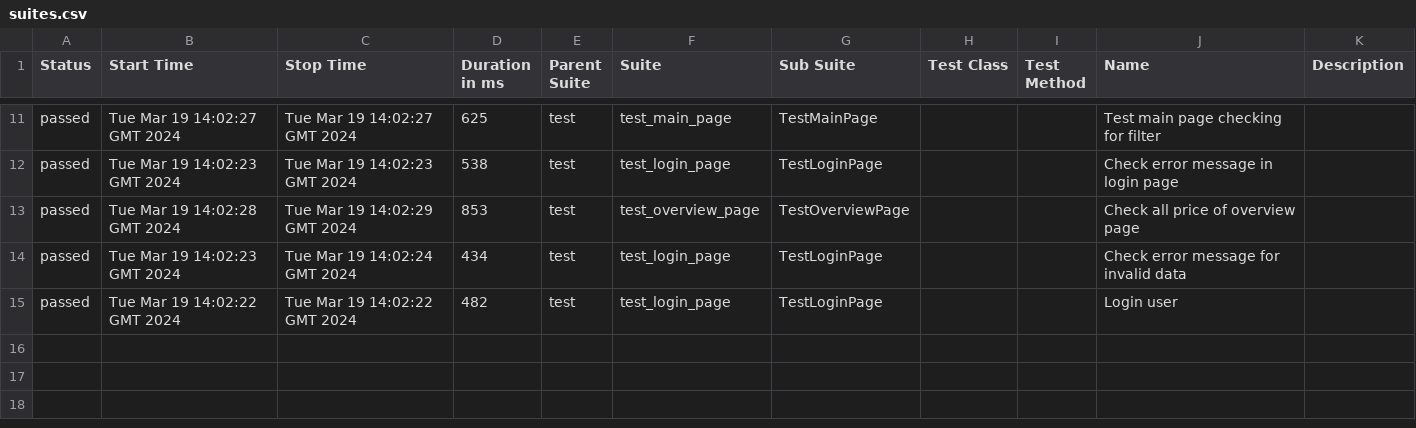
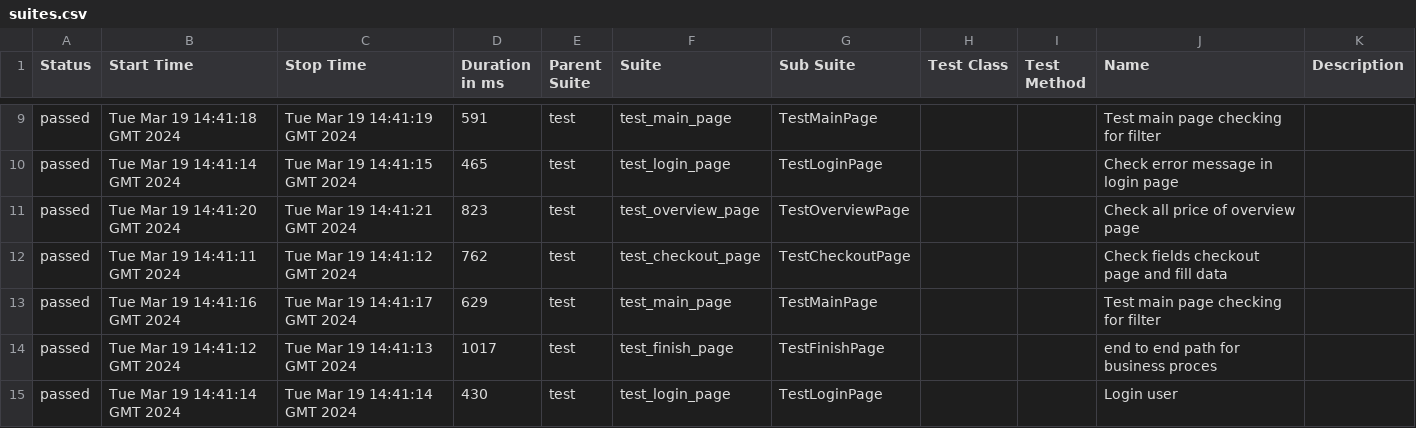
Before and after one commit to vladimirqw1221/test_ui, a CSV file: data/suites.csv, drawn as a sheet; only a part is shown, gaps mark what is left out; the diff covers the shown part only.

```diff
--- a/data/suites.csv
+++ b/data/suites.csv
@@ -11,5 +9,7 @@
-"passed","Tue Mar 19 14:02:27 GMT 2024","Tue Mar 19 14:02:27 GMT 2024","625","test","test_main_page","TestMainPage","","","Test main page checking for filter",""
-"passed","Tue Mar 19 14:02:23 GMT 2024","Tue Mar 19 14:02:23 GMT 2024","538","test","test_login_page","TestLoginPage","","","Check error message in login page",""
-"passed","Tue Mar 19 14:02:28 GMT 2024","Tue Mar 19 14:02:29 GMT 2024","853","test","test_overview_page","TestOverviewPage","","","Check all price of  overview page",""
-"passed","Tue Mar 19 14:02:23 GMT 2024","Tue Mar 19 14:02:24 GMT 2024","434","test","test_login_page","TestLoginPage","","","Check error message for invalid data",""
-"passed","Tue Mar 19 14:02:22 GMT 2024","Tue Mar 19 14:02:22 GMT 2024","482","test","test_login_page","TestLoginPage","","","Login user",""
+"passed","Tue Mar 19 14:41:18 GMT 2024","Tue Mar 19 14:41:19 GMT 2024","591","test","test_main_page","TestMainPage","","","Test main page checking for filter",""
+"passed","Tue Mar 19 14:41:14 GMT 2024","Tue Mar 19 14:41:15 GMT 2024","465","test","test_login_page","TestLoginPage","","","Check error message in login page",""
+"passed","Tue Mar 19 14:41:20 GMT 2024","Tue Mar 19 14:41:21 GMT 2024","823","test","test_overview_page","TestOverviewPage","","","Check all price of  overview page",""
+"passed","Tue Mar 19 14:41:11 GMT 2024","Tue Mar 19 14:41:12 GMT 2024","762","test","test_checkout_page","TestCheckoutPage","","","Check fields checkout page and fill data",""
+"passed","Tue Mar 19 14:41:16 GMT 2024","Tue Mar 19 14:41:17 GMT 2024","629","test","test_main_page","TestMainPage","","","Test main page checking for filter",""
+"passed","Tue Mar 19 14:41:12 GMT 2024","Tue Mar 19 14:41:13 GMT 2024","1017","test","test_finish_page","TestFinishPage","","","end to end path for business proces",""
+"passed","Tue Mar 19 14:41:14 GMT 2024","Tue Mar 19 14:41:14 GMT 2024","430","test","test_login_page","TestLoginPage","","","Login user",""
```
Also changed, not shown: 2 removed rows and 28 edited cells elsewhere in this file, data/behaviors.csv, 31 other files.
